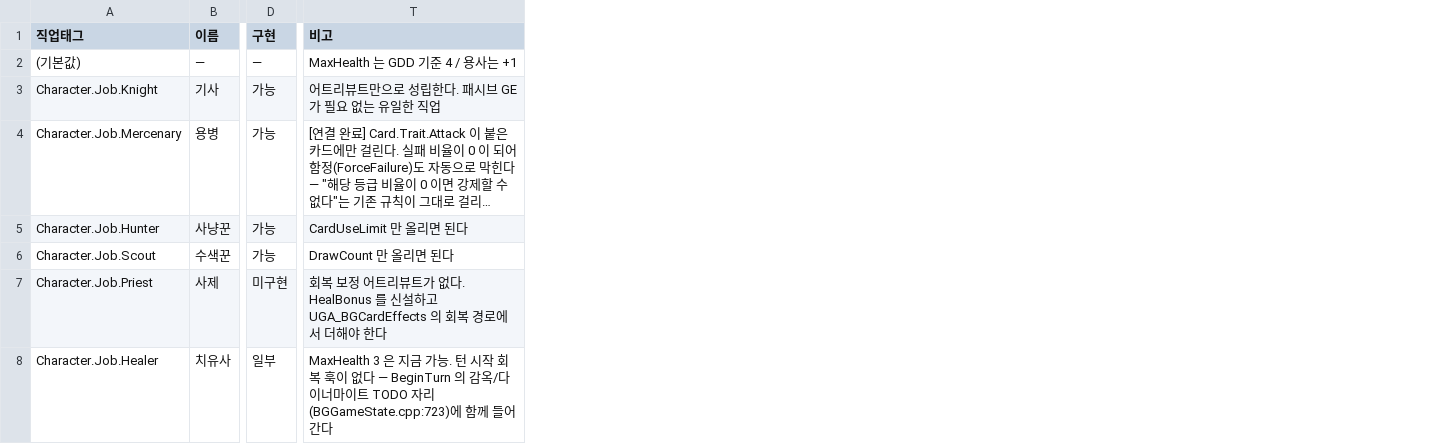
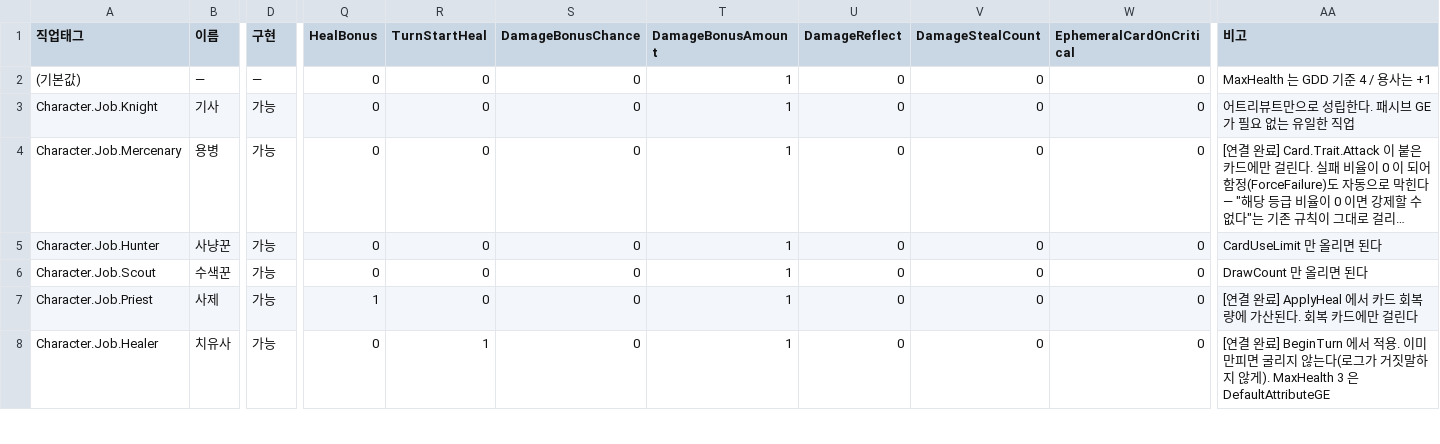
Before and after one commit to NBcampUnrealTrack/8th-Team3-Final-Project, a CSV file: BG/Docs/Data/Character-List.csv, drawn as a sheet; only a part is shown, gaps mark what is left out; long unchanged cells end in …; addresses are those after the commit; the diff covers the shown part only; the diff names each change by its address in the sheet, - before the commit and + after, or states it on an @@ line.

```diff
--- a/BG/Docs/Data/Character-List.csv
+++ b/BG/Docs/Data/Character-List.csv
+column Q (HealBonus), rows 2-8: 0 | 0 | 0 | 0 | 0 | 1 | 0
+column R (TurnStartHeal), rows 2-8: 0 | 0 | 0 | 0 | 0 | 0 | 1
+column S (DamageBonusChance), rows 2-8: all 0
+column T (DamageBonusAmount), rows 2-8: all 1
+column U (DamageReflect), rows 2-8: all 0
+column V (DamageStealCount), rows 2-8: all 0
+column W (EphemeralCardOnCritical), rows 2-8: all 0
-D7 (구현): 미구현
+D7 (구현): 가능
-AA7 (비고): 회복 보정 어트리뷰트가 없다. HealBonus 를 신설하고 UGA_BGCardEffects 의 회복 경로에서 더해야 한다
+AA7 (비고): [연결 완료] ApplyHeal 에서 카드 회복량에 가산된다. 회복 카드에만 걸린다
-D8 (구현): 일부
+D8 (구현): 가능
-AA8 (비고): MaxHealth 3 은 지금 가능. 턴 시작 회복 훅이 없다 — BeginTurn 의 감옥/다이너마이트 TODO 자리(BGGameState.cpp:723)에 함께 들어간다
+AA8 (비고): [연결 완료] BeginTurn 에서 적용. 이미 만피면 굴리지 않는다(로그가 거짓말하지 않게). MaxHealth 3 은 DefaultAttributeGE
```
Also changed, not shown: 8 edited cells elsewhere in this file, 5 other files.
